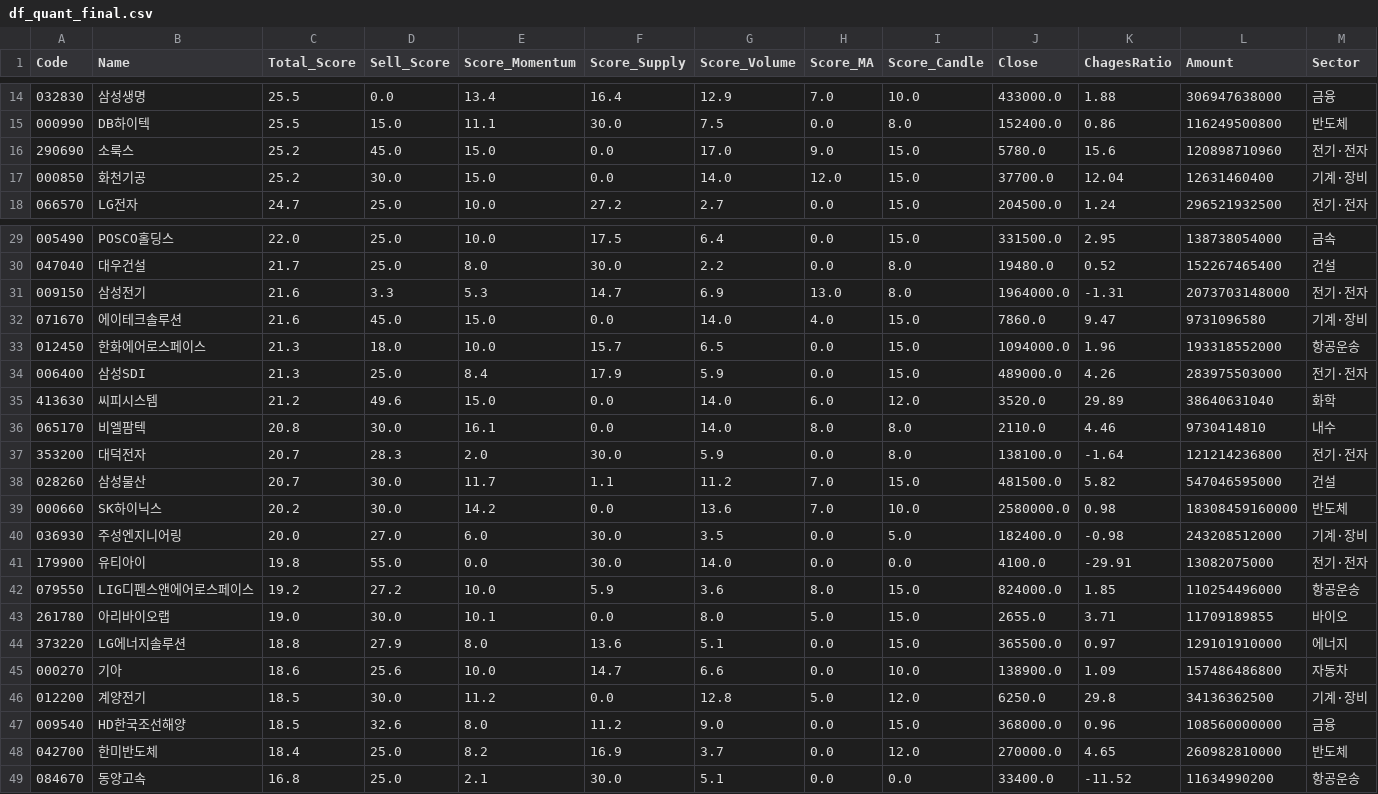
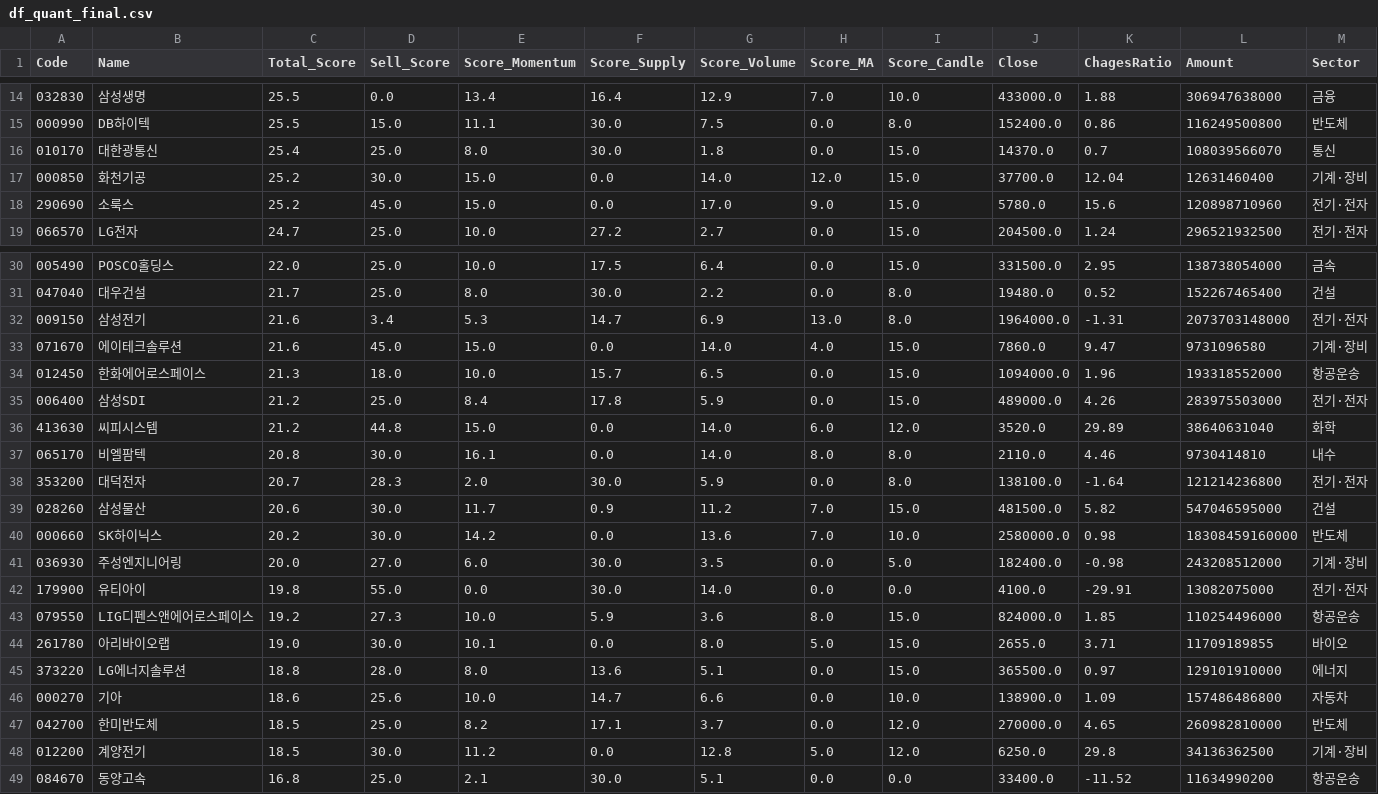
Before and after one commit to k2000kms-del/gd3-market-hub, a CSV file: data/df_quant_final.csv, drawn as a sheet; only a part is shown, gaps mark what is left out; removed rows and columns are numbered as before the commit, all else as after; rows hold the shown columns only; the diff covers the shown part only; the diff names each change by its address in the sheet, - before the commit and + after, or states it on an @@ line.

```diff
--- a/data/df_quant_final.csv
+++ b/data/df_quant_final.csv
+row 16: 010170 | 대한광통신 | 25.4 | 25.0 | 8.0 | 30.0 | 1.8 | 0.0 | 15.0 | 14370.0 | 0.7 | 108039566070 | 통신
-D32 (Sell_Score): 3.3
+D32 (Sell_Score): 3.4
-C35 (Total_Score): 21.3
+C35 (Total_Score): 21.2
-F35 (Score_Supply): 17.9
+F35 (Score_Supply): 17.8
-D36 (Sell_Score): 49.6
+D36 (Sell_Score): 44.8
-C39 (Total_Score): 20.7
+C39 (Total_Score): 20.6
-F39 (Score_Supply): 1.1
+F39 (Score_Supply): 0.9
-D43 (Sell_Score): 27.2
+D43 (Sell_Score): 27.3
-D45 (Sell_Score): 27.9
+D45 (Sell_Score): 28.0
+row 47: 042700 | 한미반도체 | 18.5 | 25.0 | 8.2 | 17.1 | 3.7 | 0.0 | 12.0 | 270000.0 | 4.65 | 260982810000 | 반도체
-row 47: 009540 | HD한국조선해양 | 18.5 | 32.6 | 8.0 | 11.2 | 9.0 | 0.0 | 15.0 | 368000.0 | 0.96 | 108560000000 | 금융
-row 48: 042700 | 한미반도체 | 18.4 | 25.0 | 8.2 | 16.9 | 3.7 | 0.0 | 12.0 | 270000.0 | 4.65 | 260982810000 | 반도체
```
Also changed, not shown: 1 edited cell elsewhere in this file, data/df_full_market.csv, data/df_high_density.csv, 1 other file.
